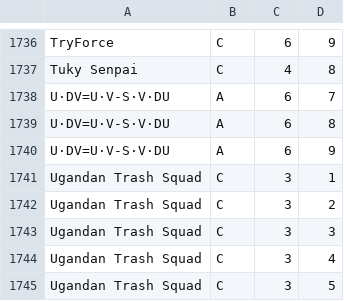
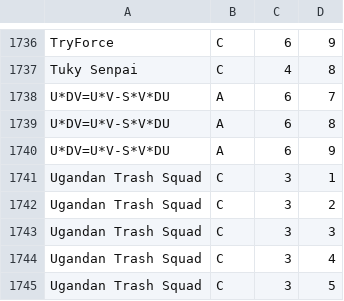
Before and after one commit to Xirzag/TLPClanBot, a CSV file: clanesasientos.csv, drawn as a sheet; only a part is shown, gaps mark what is left out.

```diff
--- a/clanesasientos.csv
+++ b/clanesasientos.csv
@@ -1737,5 +1737,5 @@
 "Tuky Senpai";"C";"4";"8"
-"U·DV=U·V-S·V·DU";"A";"6";"7"
-"U·DV=U·V-S·V·DU";"A";"6";"8"
-"U·DV=U·V-S·V·DU";"A";"6";"9"
+"U*DV=U*V-S*V*DU";"A";"6";"7"
+"U*DV=U*V-S*V*DU";"A";"6";"8"
+"U*DV=U*V-S*V*DU";"A";"6";"9"
 "Ugandan Trash Squad";"C";"3";"1"
```
Also changed, not shown: 15 other files.
